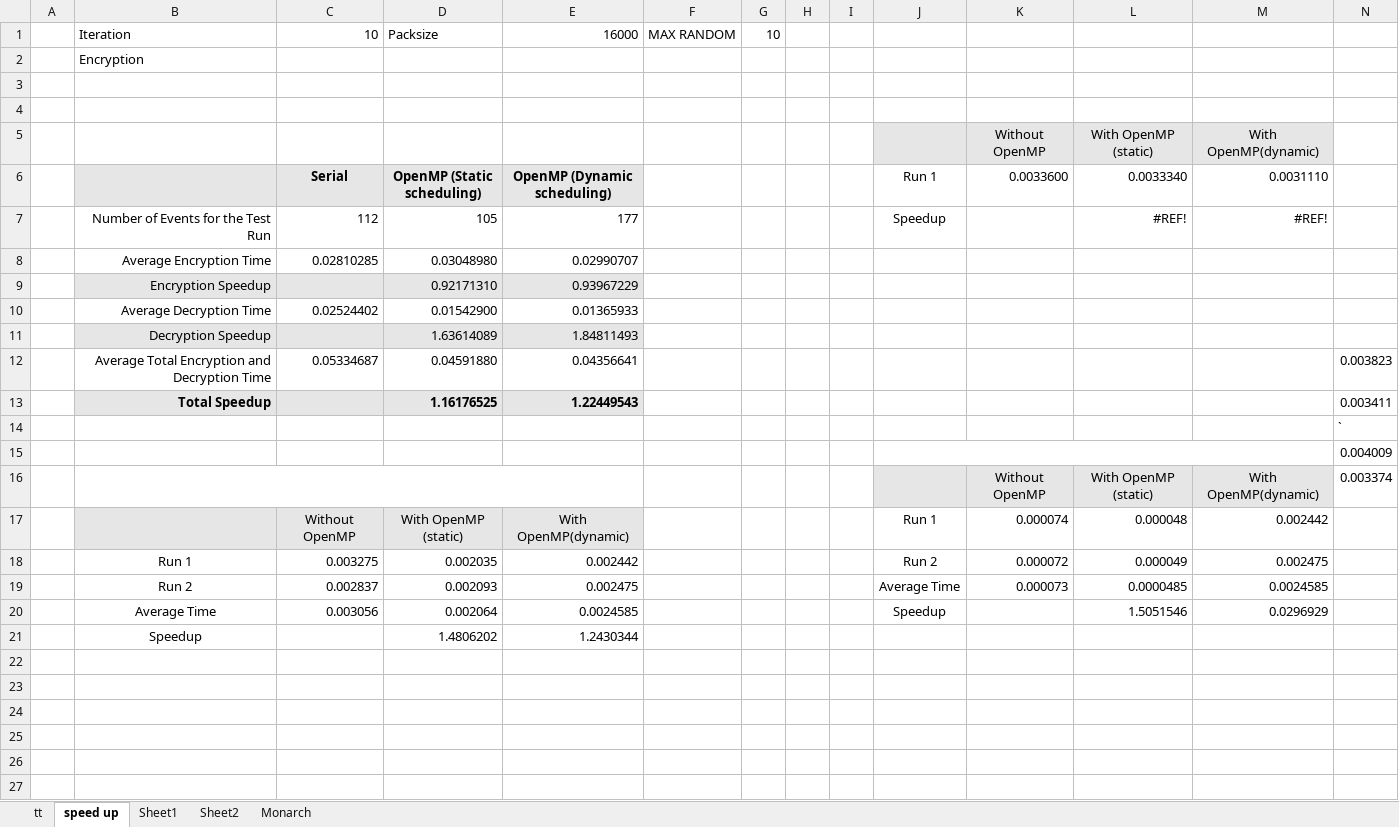
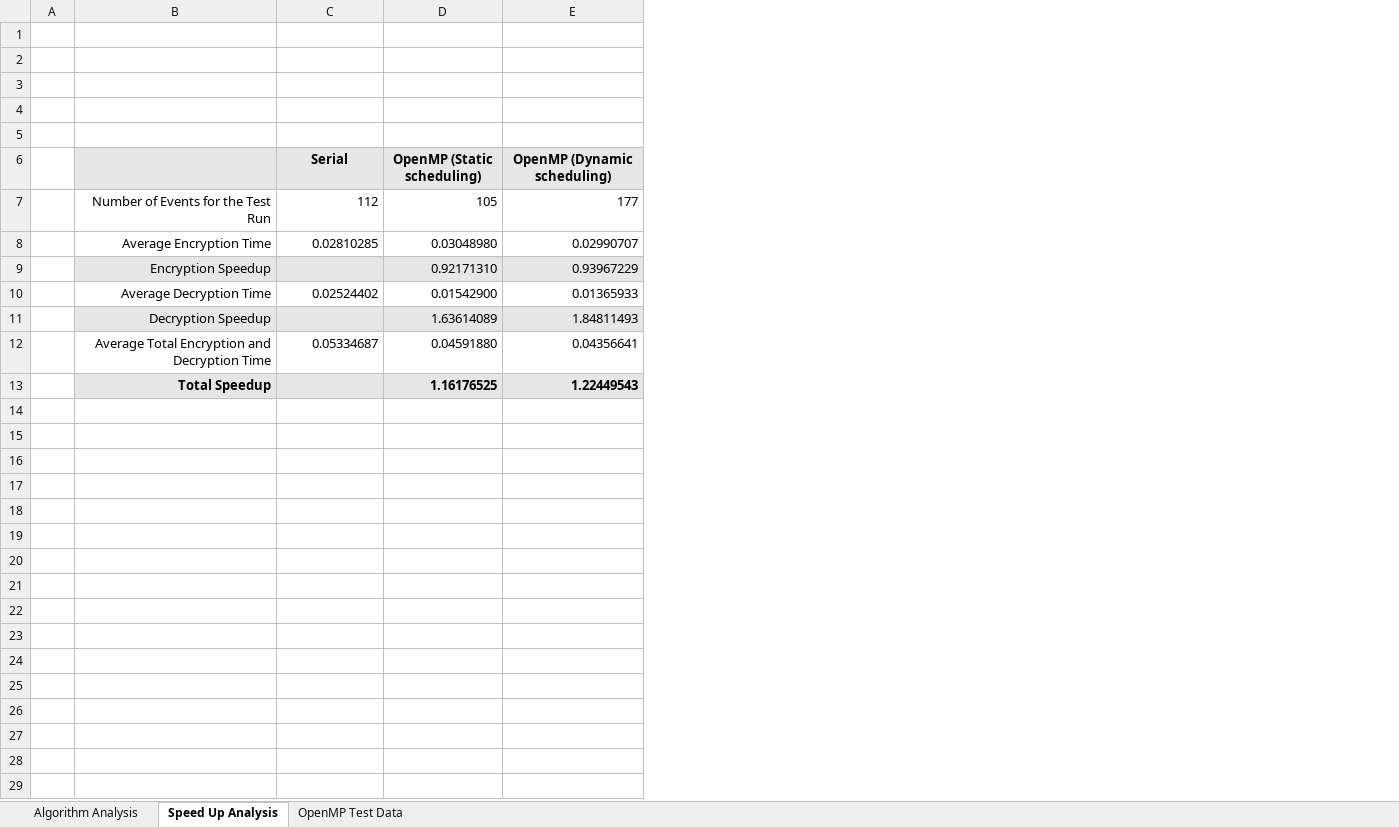
Before and after one commit to bhanukaManesha/event-detection-in-fully-distributed-wsn, an Excel workbook: Report/SpeedUp.xlsx, sheet Speed Up Analysis, drawn as a sheet; only a part is shown; values as stored, in another font and other column widths than the file's, no borders; the diff covers the shown part only; the diff names each change by its address in the sheet, - before the commit and + after, or states it on an @@ line.

```diff
--- a/Report/SpeedUp.xlsx (sheet Speed Up Analysis)
+++ b/Report/SpeedUp.xlsx (sheet Speed Up Analysis)
-sheet tab: tt
+sheet tab: Algorithm Analysis
-sheet tab: speed up
+sheet tab: Speed Up Analysis
-sheet tab: Sheet1
+sheet tab: OpenMP Test Data
-sheet tab: Sheet2
-sheet tab: Monarch
-column F, row 1: MAX RANDOM
-column G, row 1: 10
-column H, empty
-column I, empty
-column J (Run 1), row 7: Speedup
-column K (0.0033600), row 5: Without OpenMP
-column L (0.0033340), row 5: With OpenMP (static); row 7: #REF!
-column M (0.0031110), row 5: With OpenMP(dynamic); row 7: #REF!
-column N, rows 12-13: 0.003823 | 0.003411
-row 1:  | Iteration | 10 | Packsize | 16000 | MAX RANDOM | 10
+row 1: (empty)
-B2: Encryption
+B2: (empty)
-row 5:  |  |  |  |  |  |  |  |  |  | Without OpenMP | With OpenMP (static) | With OpenMP(dynamic)
+row 5: (empty)
-row 14:  |  |  |  |  |  |  |  |  |  |  |  |  | `
-row 15:  |  |  |  |  |  |  |  |  |  |  |  |  | 0.004009
-row 16:  |  |  |  |  |  |  |  |  |  | Without OpenMP | With OpenMP (static) | With OpenMP(dynamic) | 0.003374
-row 17:  |  | Without OpenMP | With OpenMP (static) | With OpenMP(dynamic) |  |  |  |  | Run 1 | 0.000074 | 0.000048 | 0.002442
-row 18:  | Run 1 | 0.003275 | 0.002035 | 0.002442 |  |  |  |  | Run 2 | 0.000072 | 0.000049 | 0.002475
-row 19:  | Run 2 | 0.002837 | 0.002093 | 0.002475 |  |  |  |  | Average Time | 0.000073 | 0.0000485 | 0.0024585
-row 20:  | Average Time | 0.003056 | 0.002064 | 0.0024585 |  |  |  |  | Speedup |  | 1.5051546 | 0.0296929
-row 21:  | Speedup |  | 1.4806202 | 1.2430344
-row 22: (empty)
-row 23: (empty)
-row 24: (empty)
-row 25: (empty)
-row 26: (empty)
-row 27: (empty)
```
Also changed, not shown: 3 removed rows elsewhere in this sheet, sheet OpenMP Test Data, charts or pictures, 14 other files.
